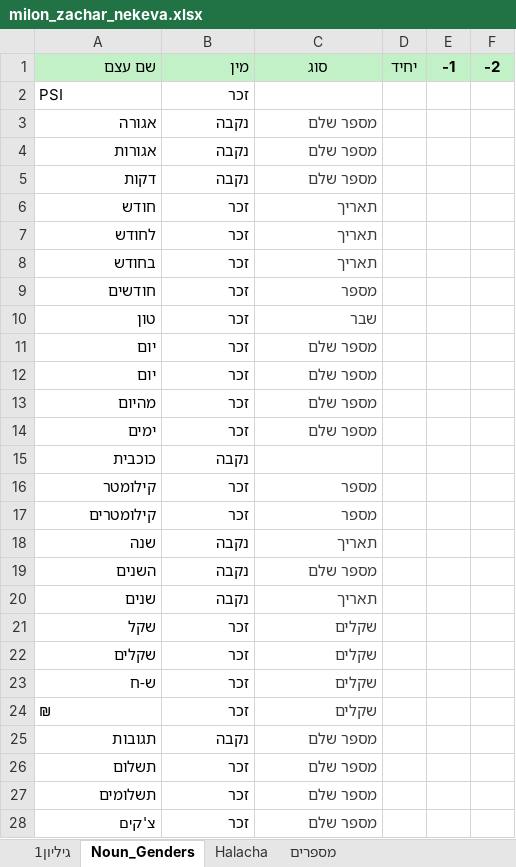
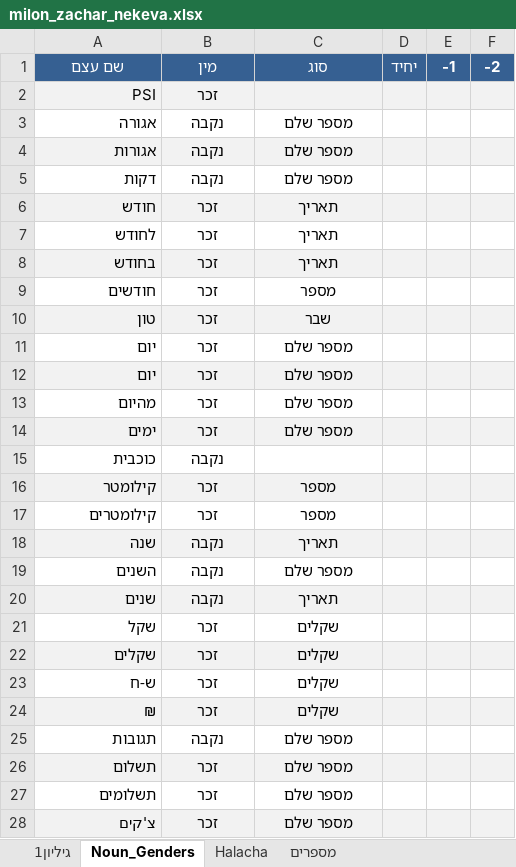
Before and after one commit to benezion/hamaraN, an Excel workbook: milon_zachar_nekeva.xlsx, sheet Noun_Genders, drawn as a sheet; only a part is shown; values as stored, in another font and other column widths than the file's, no borders; 1 other sheet too large or unreadable and not compared; the diff covers the shown part only; the diff names each change by its address in the sheet, - before the commit and + after, or states it on an @@ line.

```diff
--- a/milon_zachar_nekeva.xlsx (sheet Noun_Genders)
+++ b/milon_zachar_nekeva.xlsx (sheet Noun_Genders)
-A1:B1 alignment: right
+A1:B1 alignment: center
@@ A1:F1 fill: #C2F1C8 → #366092, text colour: black → #FFFFFF @@
-A2:F2 fill: none
+A2:F2 fill: #F2F2F2
-A2 alignment: left
+A2 alignment: right
-B2 alignment: right
+B2 alignment: center
-B3:C14 alignment: right
+B3:C14 alignment: center
-C3:C14 text colour: #3B3B3B
+C3:C14 text colour: black
-A4:F4 fill: none
+A4:F4 fill: #F2F2F2
-A6:F6 fill: none
+A6:F6 fill: #F2F2F2
-A8:F8 fill: none
+A8:F8 fill: #F2F2F2
-A10:F10 fill: none
+A10:F10 fill: #F2F2F2
-A12:F12 fill: none
+A12:F12 fill: #F2F2F2
-A14:F14 fill: none
+A14:F14 fill: #F2F2F2
-B15 alignment: right
+B15 alignment: center
-A16:F16 fill: none
+A16:F16 fill: #F2F2F2
-B16:C28 alignment: right
+B16:C28 alignment: center
-C16:C28 text colour: #3B3B3B
+C16:C28 text colour: black
-A18:F18 fill: none
+A18:F18 fill: #F2F2F2
-A20:F20 fill: none
+A20:F20 fill: #F2F2F2
-A22:F22 fill: none
+A22:F22 fill: #F2F2F2
-A24:F24 fill: none
+A24:F24 fill: #F2F2F2
-A24 alignment: left
+A24 alignment: right
-A26:F26 fill: none
+A26:F26 fill: #F2F2F2
-A28:F28 fill: none
+A28:F28 fill: #F2F2F2
```
Also changed, not shown: cell formats elsewhere in this sheet, sheet Halacha, sheet מספרים, charts or pictures, milon_zachar_nekeva_new.xlsx, 20 other files.
